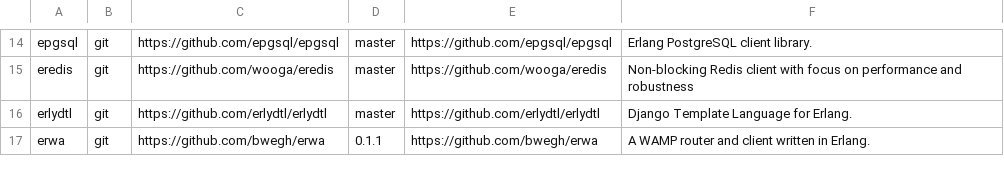
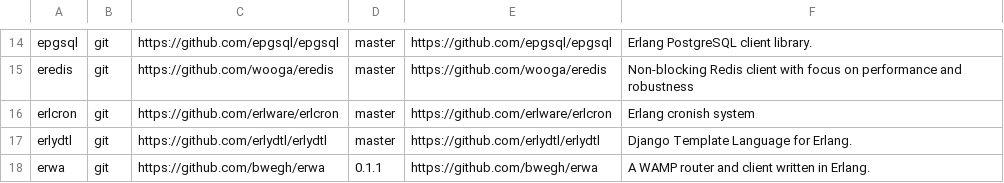
Before and after one commit to ninenines/erlang.mk, a TSV file: packages.v2.tsv, drawn as a sheet; only a part is shown, gaps mark what is left out; the diff names each change by its address in the sheet, - before the commit and + after, or states it on an @@ line.

Commit message:
Add package erlcron to the index

```diff
--- a/packages.v2.tsv
+++ b/packages.v2.tsv
+row 16: erlcron | git | https://github.com/erlware/erlcron | master | https://github.com/erlware/erlcron | Erlang cronish system
```
Also changed, not shown: packages.v1.tsv, 1 other file.
